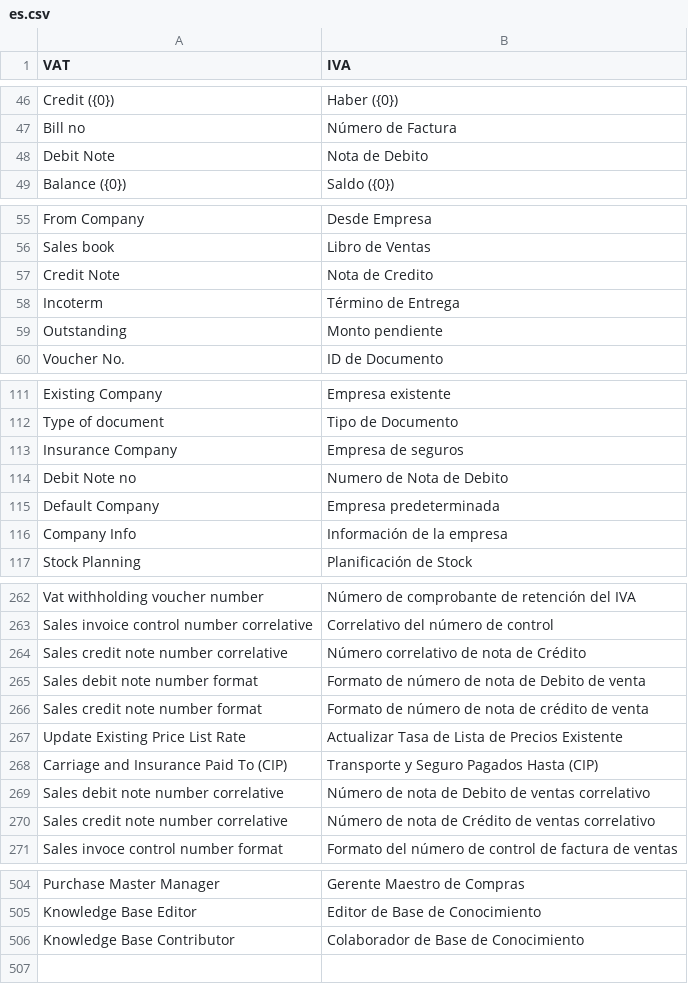
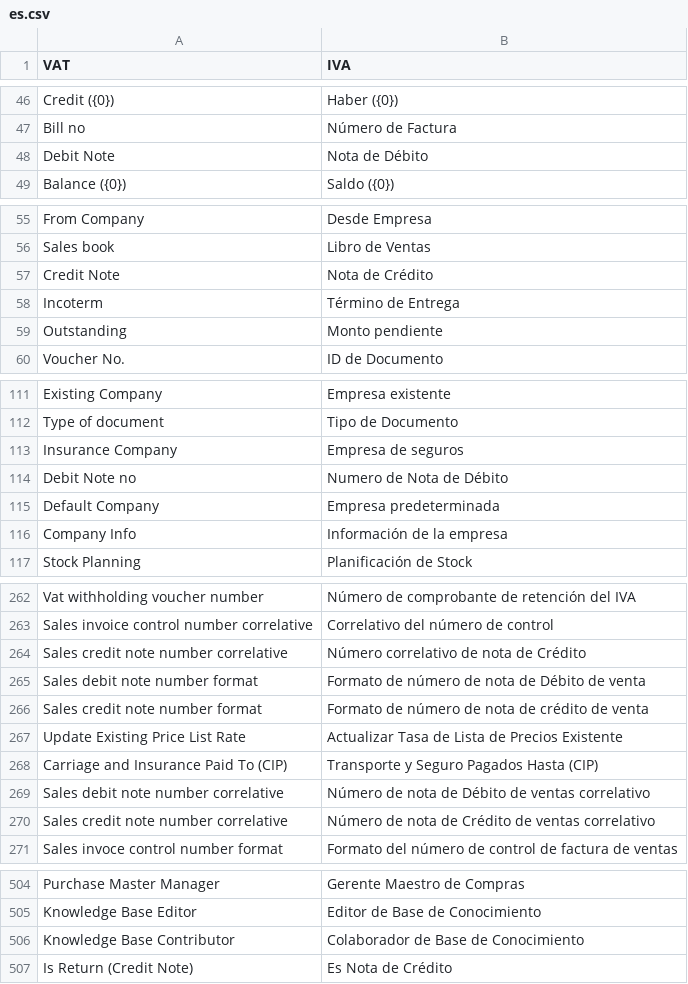
Before and after one commit to dev-alex04/l10n_ve, a CSV file: l10n_ve/translations/es.csv, drawn as a sheet; only a part is shown, gaps mark what is left out; the diff covers the shown part only.

Commit message:
SCRUM-159 Filtro para mostrar solo notas de débito o crédito en facturas de compra y venta

```diff
--- a/l10n_ve/translations/es.csv
+++ b/l10n_ve/translations/es.csv
@@ -47,3 +47,3 @@ Credit ({0}),Haber ({0}),
 Bill no,Número de Factura,
-Debit Note,Nota de Debito,
+Debit Note,Nota de Débito,
 Balance ({0}),Saldo ({0}),
@@ -56,3 +56,3 @@ From Company,Desde Empresa,
 Sales book,Libro de Ventas,
-Credit Note,Nota de Credito,
+Credit Note,Nota de Crédito,
 Incoterm,Término de Entrega,
@@ -113,3 +113,3 @@ Type of document, Tipo de Documento,
 Insurance Company,Empresa de seguros,
-Debit Note no,Numero de Nota de Debito,
+Debit Note no,Numero de Nota de Débito,
 Default Company,Empresa predeterminada,
@@ -264,3 +264,3 @@ Sales invoice control number correlative,Correlativo del número de control,
 Sales credit note number correlative,Número correlativo de nota de Crédito,
-Sales debit note number format,Formato de número de nota de Debito de venta,
+Sales debit note number format,Formato de número de nota de Débito de venta,
 Sales credit note number format,Formato de número de nota de crédito de venta,
@@ -268,3 +268,3 @@ Update Existing Price List Rate, Actualizar Tasa de Lista de Precios Existente,
 "Carriage and Insurance Paid To (CIP)","Transporte y Seguro Pagados Hasta (CIP)"
-Sales debit note number correlative,Número de nota de Debito de ventas correlativo,
+Sales debit note number correlative,Número de nota de Débito de ventas correlativo,
 Sales credit note number correlative,Número de nota de Crédito de ventas correlativo,
@@ -506 +506,2 @@ Knowledge Base Editor,Editor de Base de Conocimiento,
 Knowledge Base Contributor,Colaborador de Base de Conocimiento,
+Is Return (Credit Note), Es Nota de Crédito
```
Also changed, not shown: 2 edited cells elsewhere in this file, 2 other files.
